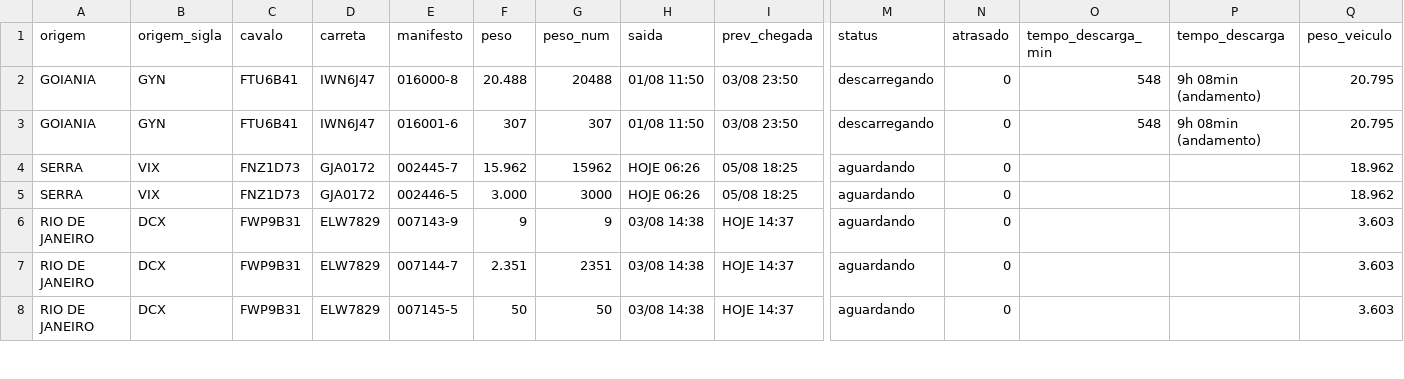
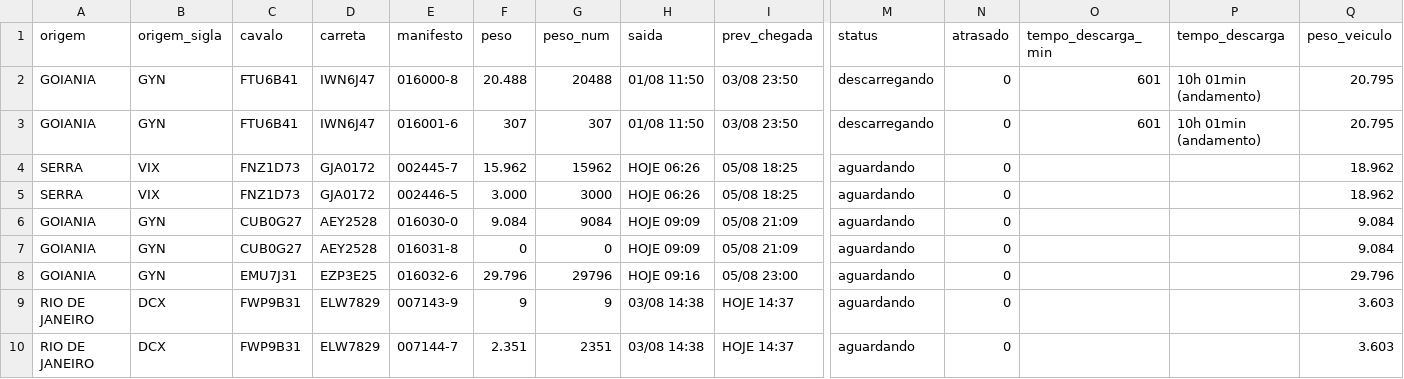
Before and after one commit to binhotransportes15/coletas-ace, a CSV file: dashboard/data/armazem/veiculos_78.csv, drawn as a sheet; only a part is shown, gaps mark what is left out; the shorter side is filled out with more unchanged rows; rows hold the shown columns only; the diff names each change by its address in the sheet, - before the commit and + after, or states it on an @@ line.

```diff
--- a/dashboard/data/armazem/veiculos_78.csv
+++ b/dashboard/data/armazem/veiculos_78.csv
-O2:O3 (tempo_descarga_min): 548
+O2:O3 (tempo_descarga_min): 601
-P2:P3 (tempo_descarga): 9h 08min (andamento)
+P2:P3 (tempo_descarga): 10h 01min (andamento)
+row 6: GOIANIA | GYN | CUB0G27 | AEY2528 | 016030-0 | 9.084 | 9084 | HOJE 09:09 | 05/08 21:09 | aguardando | 0 |  |  | 9.084
+row 7: GOIANIA | GYN | CUB0G27 | AEY2528 | 016031-8 | 0 | 0 | HOJE 09:09 | 05/08 21:09 | aguardando | 0 |  |  | 9.084
+row 8: GOIANIA | GYN | EMU7J31 | EZP3E25 | 016032-6 | 29.796 | 29796 | HOJE 09:16 | 05/08 23:00 | aguardando | 0 |  |  | 29.796
```
Also changed, not shown: 8 other files.
